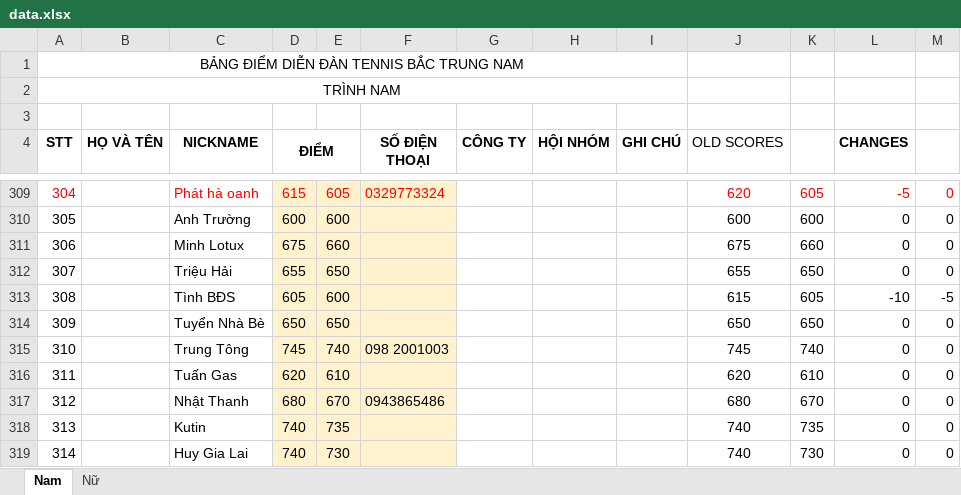
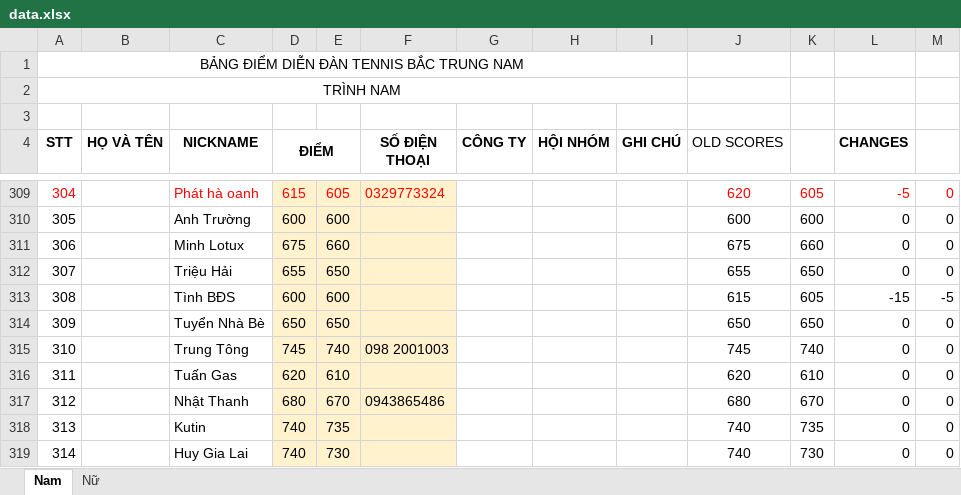
Before and after one commit to dflyapp/tennis-btn, an Excel workbook: scripts/data.xlsx, sheet Nam, drawn as a sheet; only a part is shown, gaps mark what is left out; values as stored, in another font and other column widths than the file's, no borders; conditional formats not drawn; the diff names each change by its address in the sheet, - before the commit and + after, or states it on an @@ line.

```diff
--- a/scripts/data.xlsx (sheet Nam)
+++ b/scripts/data.xlsx (sheet Nam)
-D313 (ĐIỂM): 605
+D313 (ĐIỂM): 600
-L313 (CHANGES): -10
+L313 (CHANGES): -15
```
Also changed, not shown: 1 other file.
